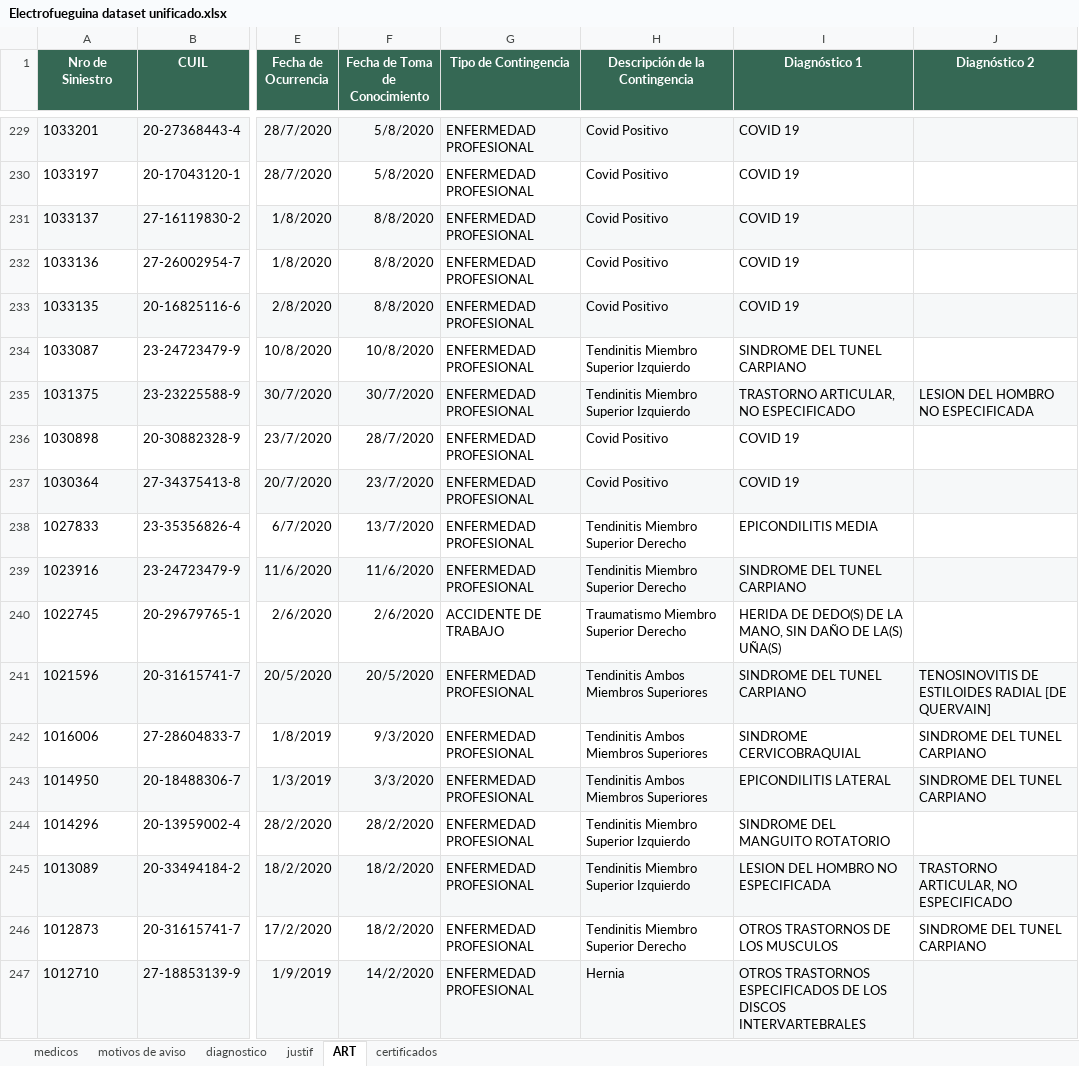
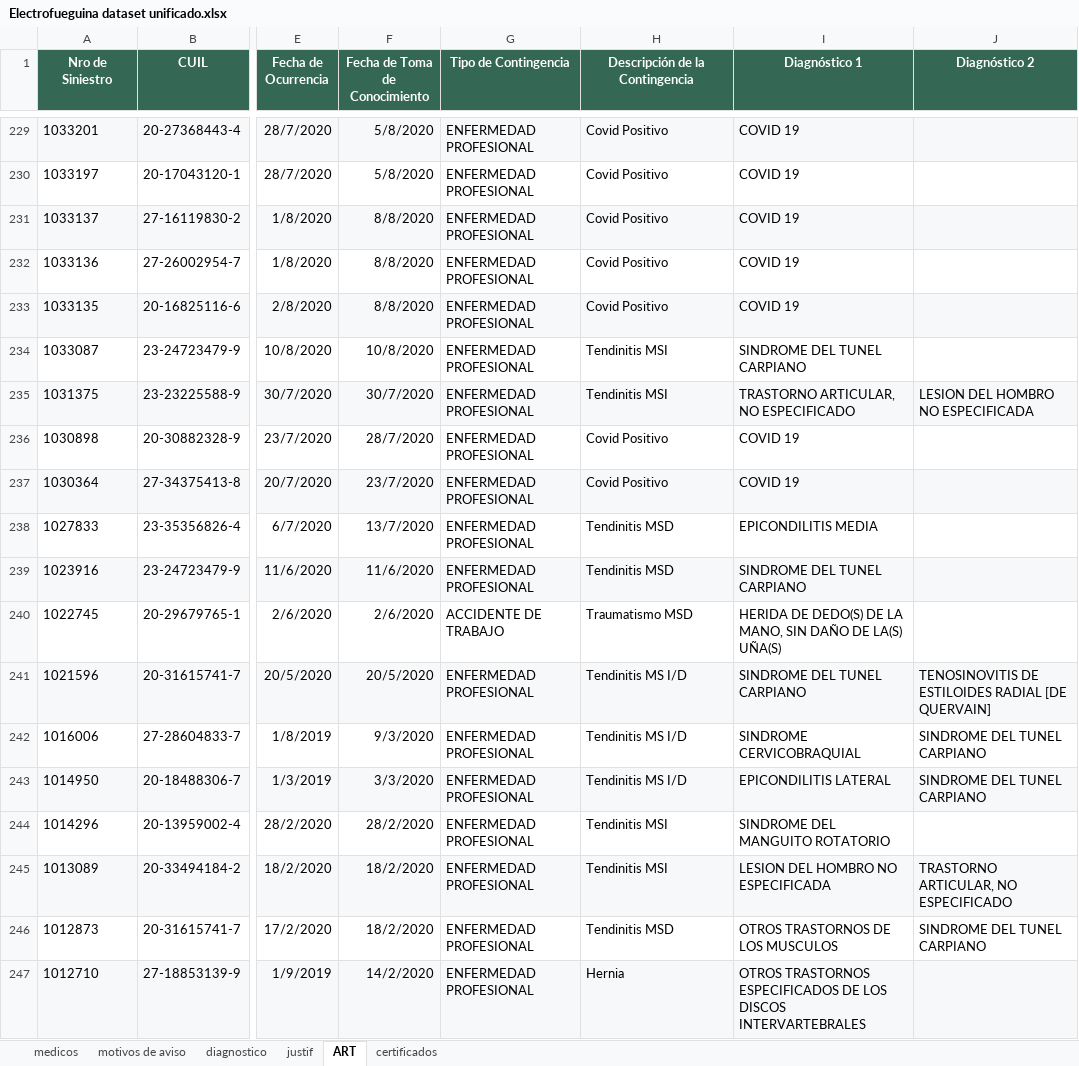
Before and after one commit to villafaind/Equipo-PP1-Electrofueguina-2C-2024, an Excel workbook: Data Set/Electrofueguina dataset unificado.xlsx, sheet ART, drawn as a sheet; only a part is shown, gaps mark what is left out; values as stored, in another font and other column widths than the file's, no borders; charts and pictures not drawn; the diff covers the shown part only; the diff names each change by its address in the sheet, - before the commit and + after, or states it on an @@ line.

```diff
--- a/Data Set/Electrofueguina dataset unificado.xlsx (sheet ART)
+++ b/Data Set/Electrofueguina dataset unificado.xlsx (sheet ART)
-H234:H235 (Descripción de la Contingencia): Tendinitis Miembro Superior Izquierdo
+H234:H235 (Descripción de la Contingencia): Tendinitis MSI
-H238:H239 (Descripción de la Contingencia): Tendinitis Miembro Superior Derecho
+H238:H239 (Descripción de la Contingencia): Tendinitis MSD
-H240 (Descripción de la Contingencia): Traumatismo Miembro Superior Derecho
+H240 (Descripción de la Contingencia): Traumatismo MSD
-H241:H243 (Descripción de la Contingencia): Tendinitis Ambos Miembros Superiores
+H241:H243 (Descripción de la Contingencia): Tendinitis MS I/D
-H244:H245 (Descripción de la Contingencia): Tendinitis Miembro Superior Izquierdo
+H244:H245 (Descripción de la Contingencia): Tendinitis MSI
-H246 (Descripción de la Contingencia): Tendinitis Miembro Superior Derecho
+H246 (Descripción de la Contingencia): Tendinitis MSD
```
Also changed, not shown: 142 edited cells elsewhere in this sheet, sheet certificados, hidden cells, 1 other file.
